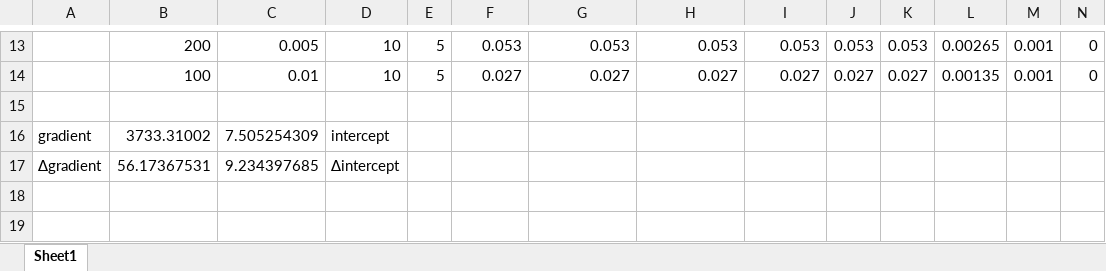
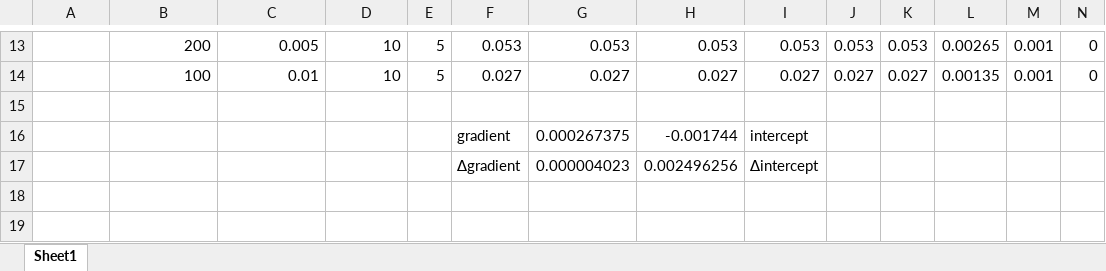
Before and after one commit to yanniknelson/AH-Physics-Project, an Excel workbook: experiment(capacitor in an AC circuit).xlsx, sheet Sheet1, drawn as a sheet; only a part is shown, gaps mark what is left out; values as stored, in another font and other column widths than the file's, no borders; charts and pictures not drawn; removed rows and columns are numbered as before the commit, all else as after; rows hold the shown columns only; the diff names each change by its address in the sheet, - before the commit and + after, or states it on an @@ line.

```diff
--- a/experiment(capacitor in an AC circuit).xlsx (sheet Sheet1)
+++ b/experiment(capacitor in an AC circuit).xlsx (sheet Sheet1)
-row 16: gradient | 3733.31002 | 7.505254309 | intercept
-row 17: ∆gradient | 56.17367531 | 9.234397685 | ∆intercept
+row 16:  |  |  |  |  | gradient | 0.000267375 | -0.001744 | intercept
+row 17:  |  |  |  |  | ∆gradient | 0.000004023 | 0.002496256 | ∆intercept
```
Also changed, not shown: charts or pictures, experiment(LRC circuit).xlsx, 11 other files.
